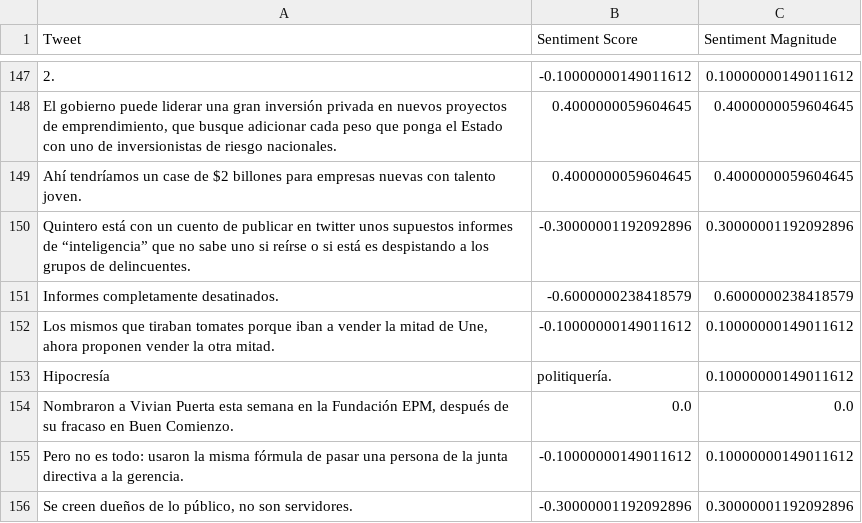
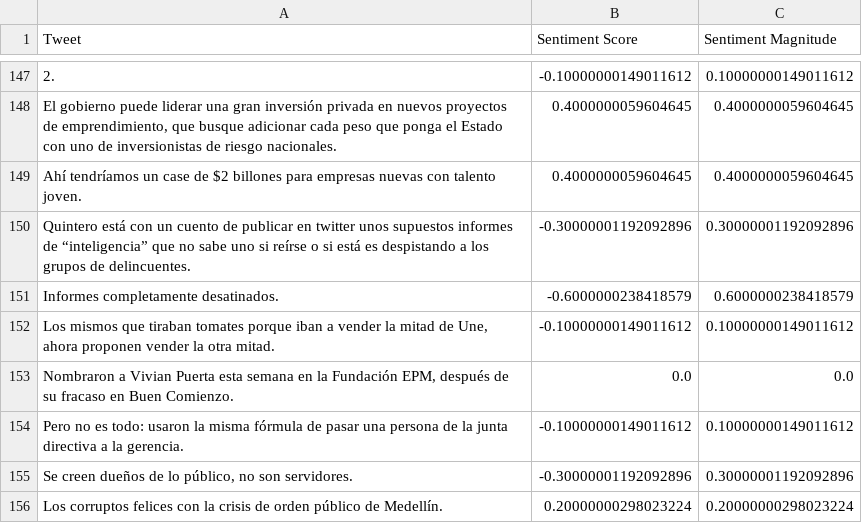
Before and after one commit to arthurocrates/analisis-del-discurso-del-odio-en-twitter-de-politicos-con-google-nlp, a CSV file: resultoj/AlfredoRamosM.csv, drawn as a sheet; only a part is shown, gaps mark what is left out; the shorter side is filled out with more unchanged rows.

```diff
--- a/resultoj/AlfredoRamosM.csv
+++ b/resultoj/AlfredoRamosM.csv
@@ -152,3 +152,2 @@ Informes completamente desatinados. , -0.6000000238418579 , 0.6000000238418579
 "Los mismos que tiraban tomates porque iban a vender la mitad de Une, ahora proponen vender la otra mitad. ", -0.10000000149011612 , 0.10000000149011612
-Hipocresía,politiquería. , 0.10000000149011612
 "Nombraron a Vivian Puerta esta semana en la Fundación EPM, después de su fracaso en Buen Comienzo. ", 0.0 , 0.0
```
Also changed, not shown: 6 other files.
